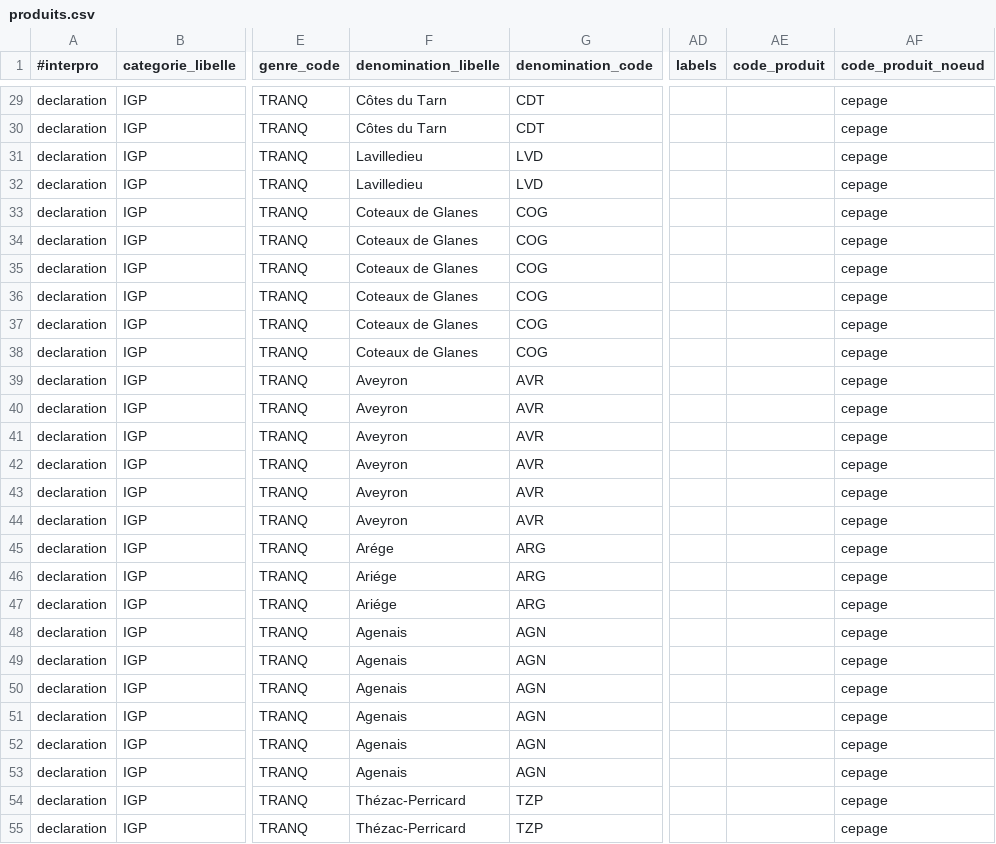
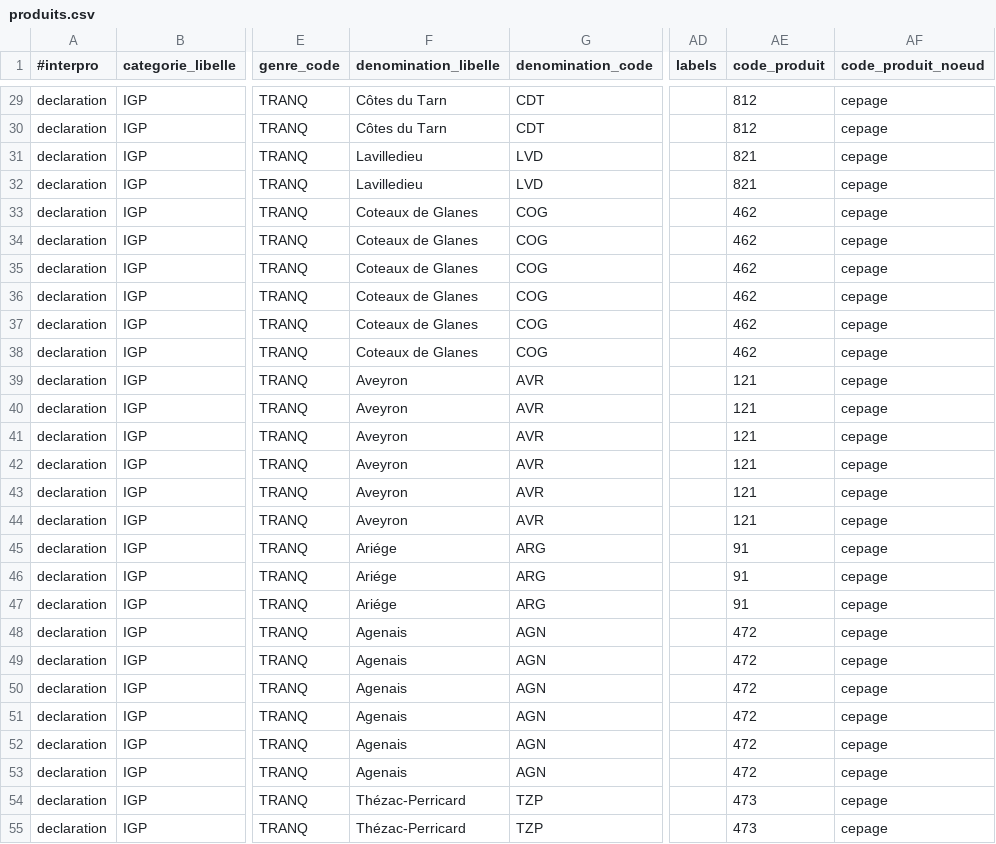
Before and after one commit to 24eme/giilda, a CSV file: project/data/import/configuration/ivso/produits.csv, drawn as a sheet; only a part is shown, gaps mark what is left out; the diff covers the shown part only; the diff names each change by its address in the sheet, - before the commit and + after, or states it on an @@ line.

```diff
--- a/project/data/import/configuration/ivso/produits.csv
+++ b/project/data/import/configuration/ivso/produits.csv
-AE29:AE30 (code_produit): (empty)
+AE29:AE30 (code_produit): 812
-AE31:AE32 (code_produit): (empty)
+AE31:AE32 (code_produit): 821
-AE33:AE38 (code_produit): (empty)
+AE33:AE38 (code_produit): 462
-AE39:AE44 (code_produit): (empty)
+AE39:AE44 (code_produit): 121
-F45 (denomination_libelle): Arége
+F45 (denomination_libelle): Ariége
-AE45:AE47 (code_produit): (empty)
+AE45:AE47 (code_produit): 91
-AE48:AE53 (code_produit): (empty)
+AE48:AE53 (code_produit): 472
-AE54:AE55 (code_produit): (empty)
+AE54:AE55 (code_produit): 473
```
Also changed, not shown: 47 edited cells elsewhere in this file, 3 other files.
